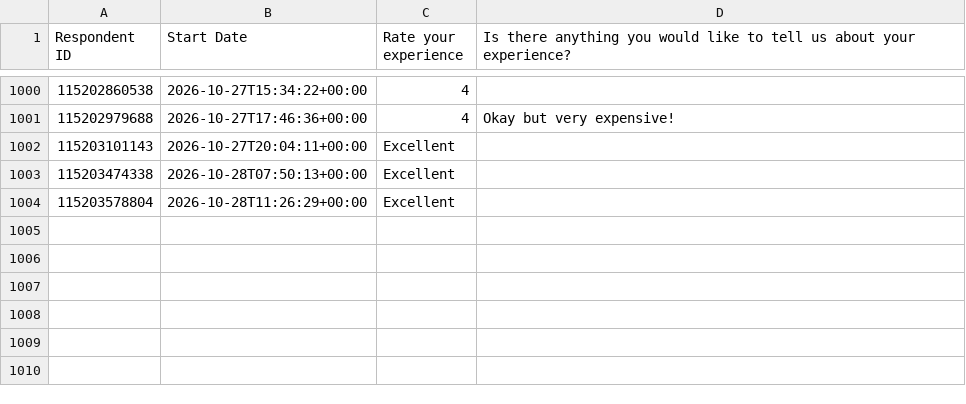
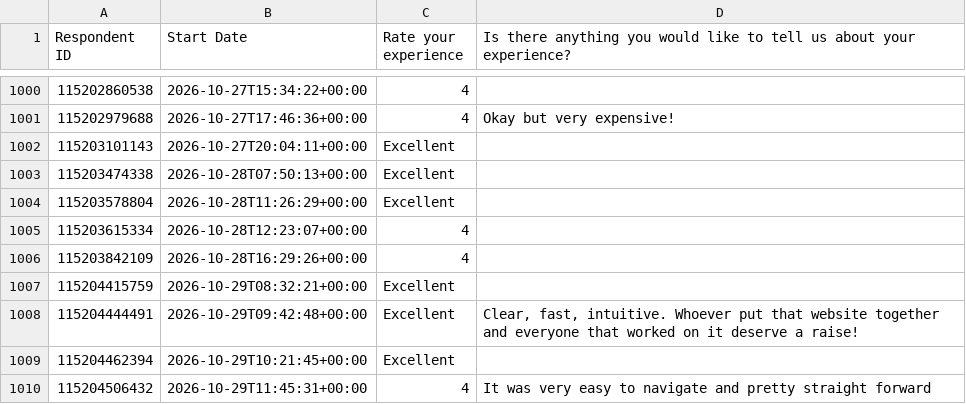
Before and after one commit to NidaAzizMirza/BCFeedback_dashboard, a CSV file: data/survey_cache.csv, drawn as a sheet; only a part is shown, gaps mark what is left out; the diff names each change by its address in the sheet, - before the commit and + after, or states it on an @@ line.

```diff
--- a/data/survey_cache.csv
+++ b/data/survey_cache.csv
+row 1005: 115203615334 | 2026-10-28T12:23:07+00:00 | 4
+row 1006: 115203842109 | 2026-10-28T16:29:26+00:00 | 4
+row 1007: 115204415759 | 2026-10-29T08:32:21+00:00 | Excellent
+row 1008: 115204444491 | 2026-10-29T09:42:48+00:00 | Excellent | Clear, fast, intuitive. Whoever put that website together and everyone that worked on it deserve a raise!
+row 1009: 115204462394 | 2026-10-29T10:21:45+00:00 | Excellent
+row 1010: 115204506432 | 2026-10-29T11:45:31+00:00 | 4 | It was very easy to navigate and pretty straight forward
```
Also changed, not shown: 1 other file.
